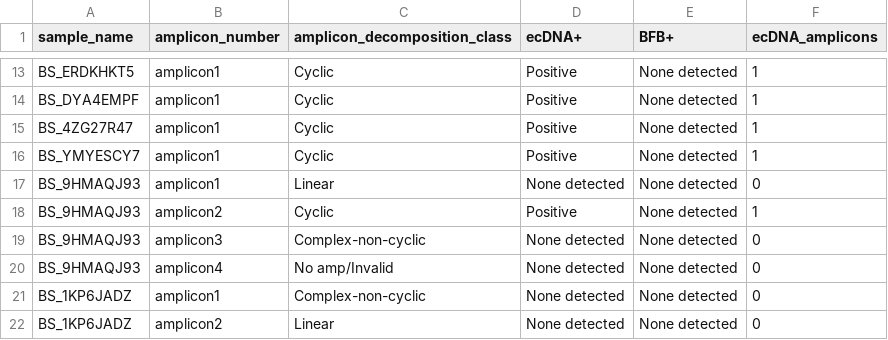
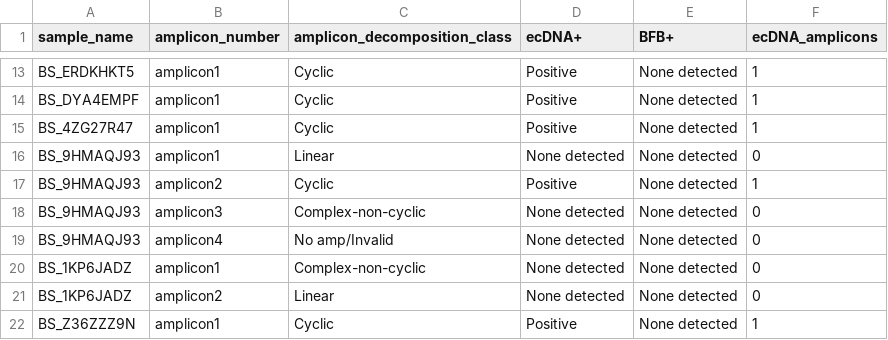
Before and after one commit to auberginekenobi/pedpancan_ecdna, a TSV file: data/source/AmpliconClassifier/pedpancan_amplicon_classification_profiles.tsv, drawn as a sheet; only a part is shown, gaps mark what is left out; the shorter side is filled out with more unchanged rows; the diff names each change by its address in the sheet, - before the commit and + after, or states it on an @@ line.

```diff
--- a/data/source/AmpliconClassifier/pedpancan_amplicon_classification_profiles.tsv
+++ b/data/source/AmpliconClassifier/pedpancan_amplicon_classification_profiles.tsv
-row 16: BS_YMYESCY7 | amplicon1 | Cyclic | Positive | None detected | 1
```
Also changed, not shown: data/source/AmpliconClassifier/pedpancan_ecDNA_counts.tsv, data/source/AmpliconClassifier/pedpancan_feature_basic_properties.tsv, 4 other files.
